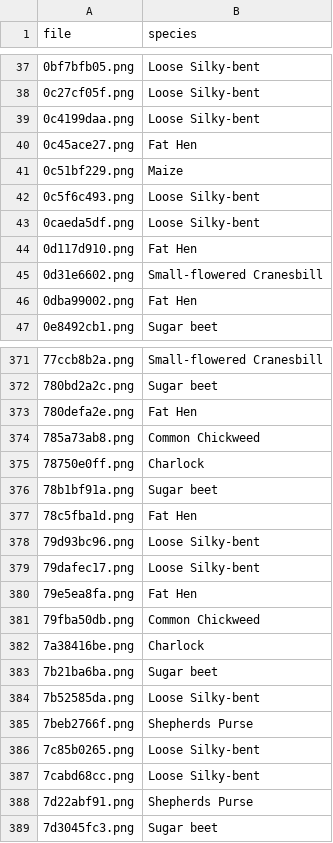
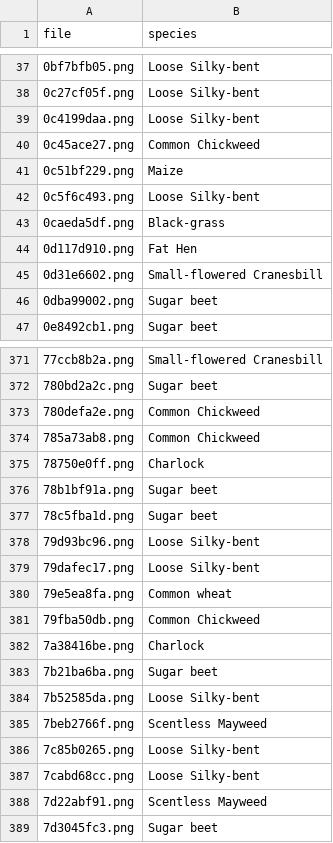
Before and after one commit to christianmtanes/Computer-Vision-Project-Plant-Seedlings-Classification, a CSV file: cv/resnet50_batch_size_25_25_data_aug.csv, drawn as a sheet; only a part is shown, gaps mark what is left out; the diff covers the shown part only.

```diff
--- a/cv/resnet50_batch_size_25_25_data_aug.csv
+++ b/cv/resnet50_batch_size_25_25_data_aug.csv
@@ -39,9 +39,9 @@ file,species
 0c4199daa.png,Loose Silky-bent
-0c45ace27.png,Fat Hen
+0c45ace27.png,Common Chickweed
 0c51bf229.png,Maize
 0c5f6c493.png,Loose Silky-bent
-0caeda5df.png,Loose Silky-bent
+0caeda5df.png,Black-grass
 0d117d910.png,Fat Hen
 0d31e6602.png,Small-flowered Cranesbill
-0dba99002.png,Fat Hen
+0dba99002.png,Sugar beet
 0e8492cb1.png,Sugar beet
@@ -372,3 +372,3 @@ file,species
 780bd2a2c.png,Sugar beet
-780defa2e.png,Fat Hen
+780defa2e.png,Common Chickweed
 785a73ab8.png,Common Chickweed
@@ -376,6 +376,6 @@ file,species
 78b1bf91a.png,Sugar beet
-78c5fba1d.png,Fat Hen
+78c5fba1d.png,Sugar beet
 79d93bc96.png,Loose Silky-bent
 79dafec17.png,Loose Silky-bent
-79e5ea8fa.png,Fat Hen
+79e5ea8fa.png,Common wheat
 79fba50db.png,Common Chickweed
@@ -384,6 +384,6 @@ file,species
 7b52585da.png,Loose Silky-bent
-7beb2766f.png,Shepherds Purse
+7beb2766f.png,Scentless Mayweed
 7c85b0265.png,Loose Silky-bent
 7cabd68cc.png,Loose Silky-bent
-7d22abf91.png,Shepherds Purse
+7d22abf91.png,Scentless Mayweed
 7d3045fc3.png,Sugar beet
```
Also changed, not shown: 93 edited cells elsewhere in this file, 1 other file.
